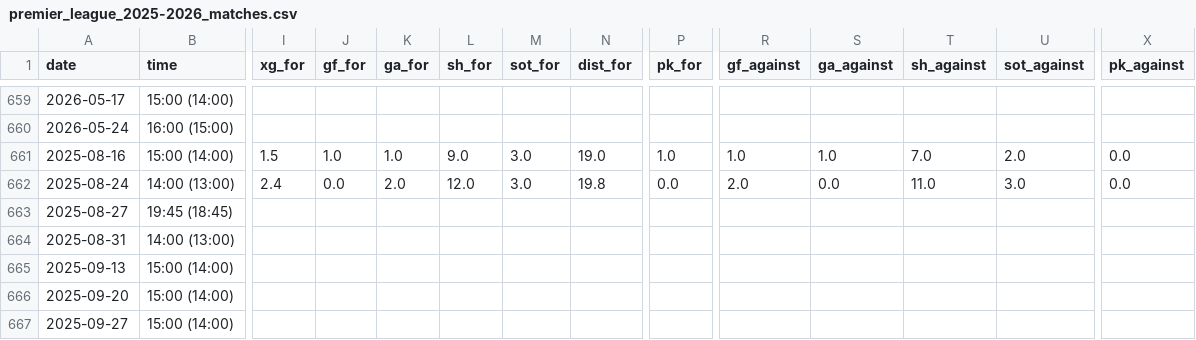
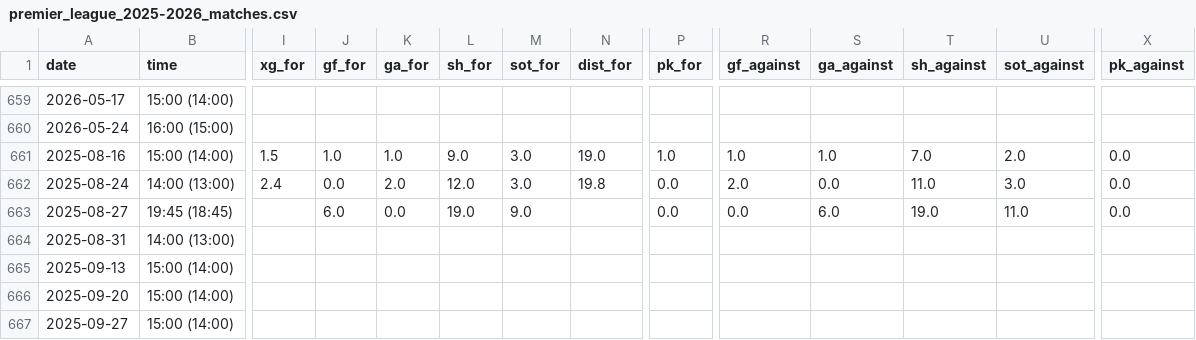
Before and after one commit to SindreUlsaker/Football_prediction, a CSV file: data/raw/premier_league_2025-2026_matches.csv, drawn as a sheet; only a part is shown, gaps mark what is left out; the diff covers the shown part only; the diff names each change by its address in the sheet, - before the commit and + after, or states it on an @@ line.

```diff
--- a/data/raw/premier_league_2025-2026_matches.csv
+++ b/data/raw/premier_league_2025-2026_matches.csv
-J663 (gf_for): (empty)
+J663 (gf_for): 6.0
-K663 (ga_for): (empty)
+K663 (ga_for): 0.0
-L663 (sh_for): (empty)
+L663 (sh_for): 19.0
-M663 (sot_for): (empty)
+M663 (sot_for): 9.0
-P663 (pk_for): (empty)
+P663 (pk_for): 0.0
-R663 (gf_against): (empty)
+R663 (gf_against): 0.0
-S663 (ga_against): (empty)
+S663 (ga_against): 6.0
-T663 (sh_against): (empty)
+T663 (sh_against): 19.0
-U663 (sot_against): (empty)
+U663 (sot_against): 11.0
-X663 (pk_against): (empty)
+X663 (pk_against): 0.0
```
Also changed, not shown: 39 edited cells elsewhere in this file, data/processed/la_liga_processed.csv, data/raw/bundesliga_2025-2026_matches.csv, 11 other files.
